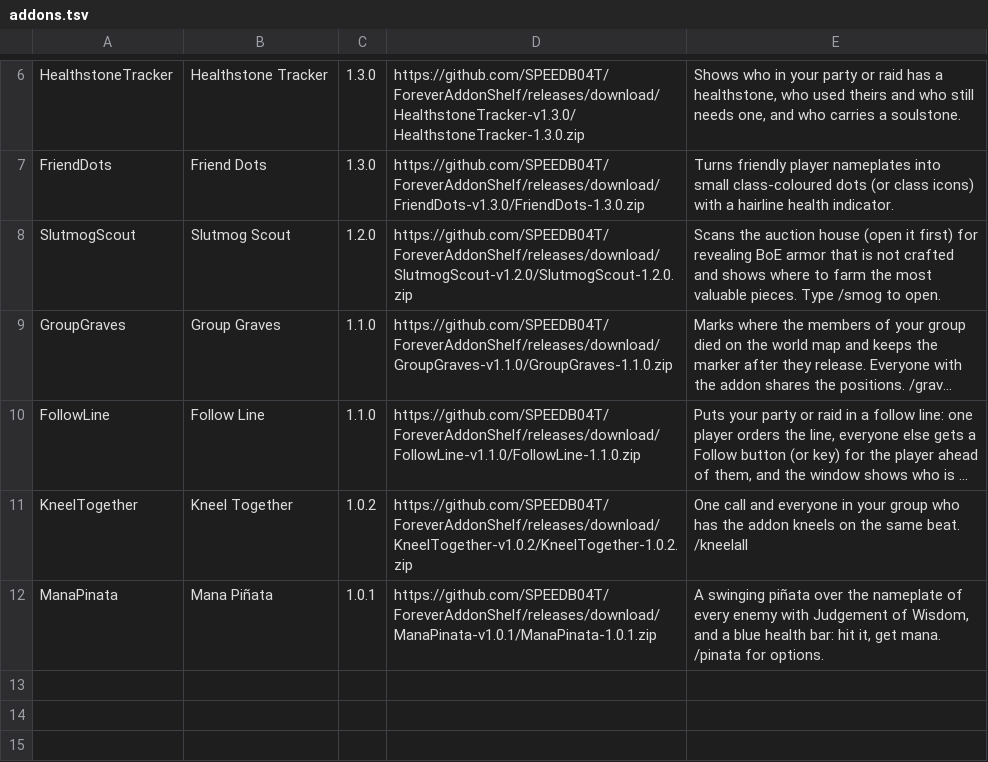
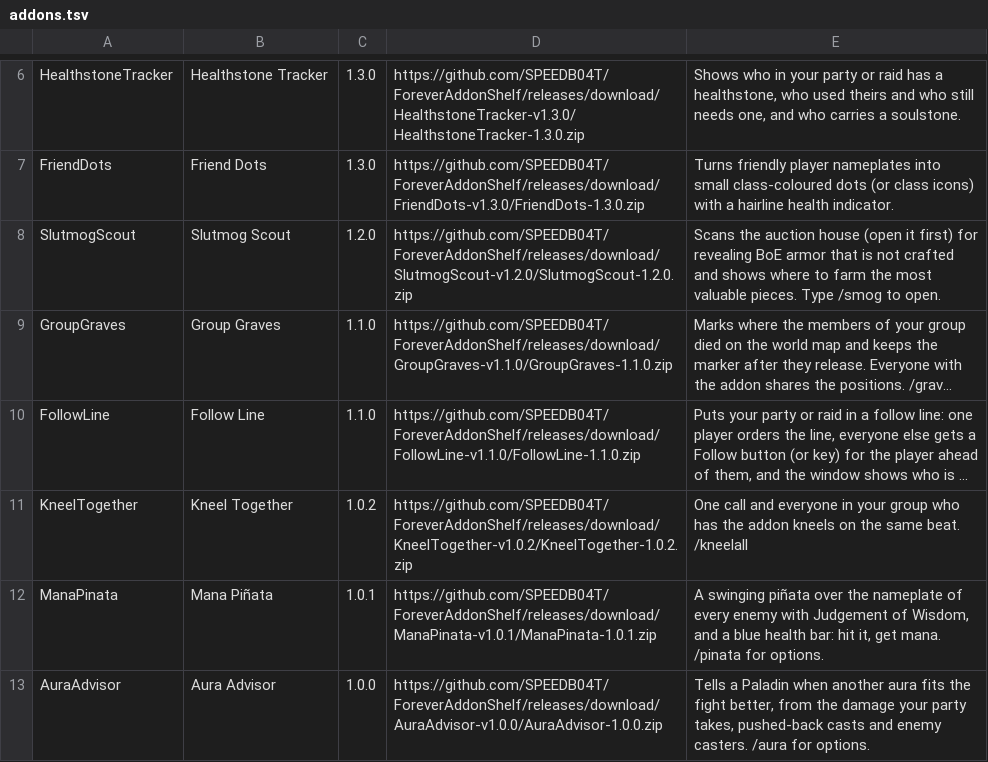
Before and after one commit to SPEEDB04T/ForeverAddonShelf, a TSV file: addons.tsv, drawn as a sheet; only a part is shown, gaps mark what is left out; long unchanged cells end in …; the diff names each change by its address in the sheet, - before the commit and + after, or states it on an @@ line.

Commit message:
Release Aura Advisor 1.0.0

```diff
--- a/addons.tsv
+++ b/addons.tsv
+row 13: AuraAdvisor | Aura Advisor | 1.0.0 | https://github.com/SPEEDB04T/ForeverAddonShelf/releases/download/AuraAdvisor-v1.0.0/AuraAdvisor-1.0.0.zip | Tells a Paladin when another aura fits the fight better, from the damage your party takes, pushed-back casts and enemy casters. /aura for options.
```
Also changed, not shown: 11 other files.
